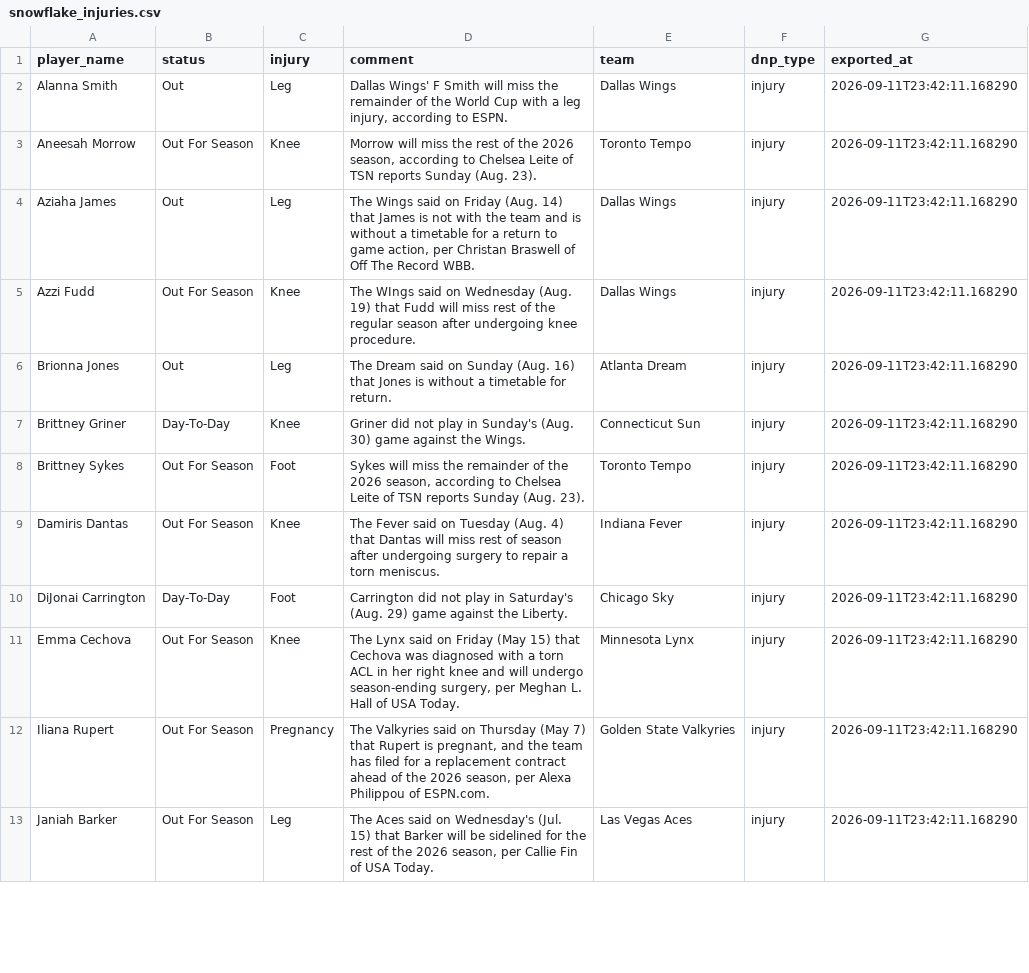
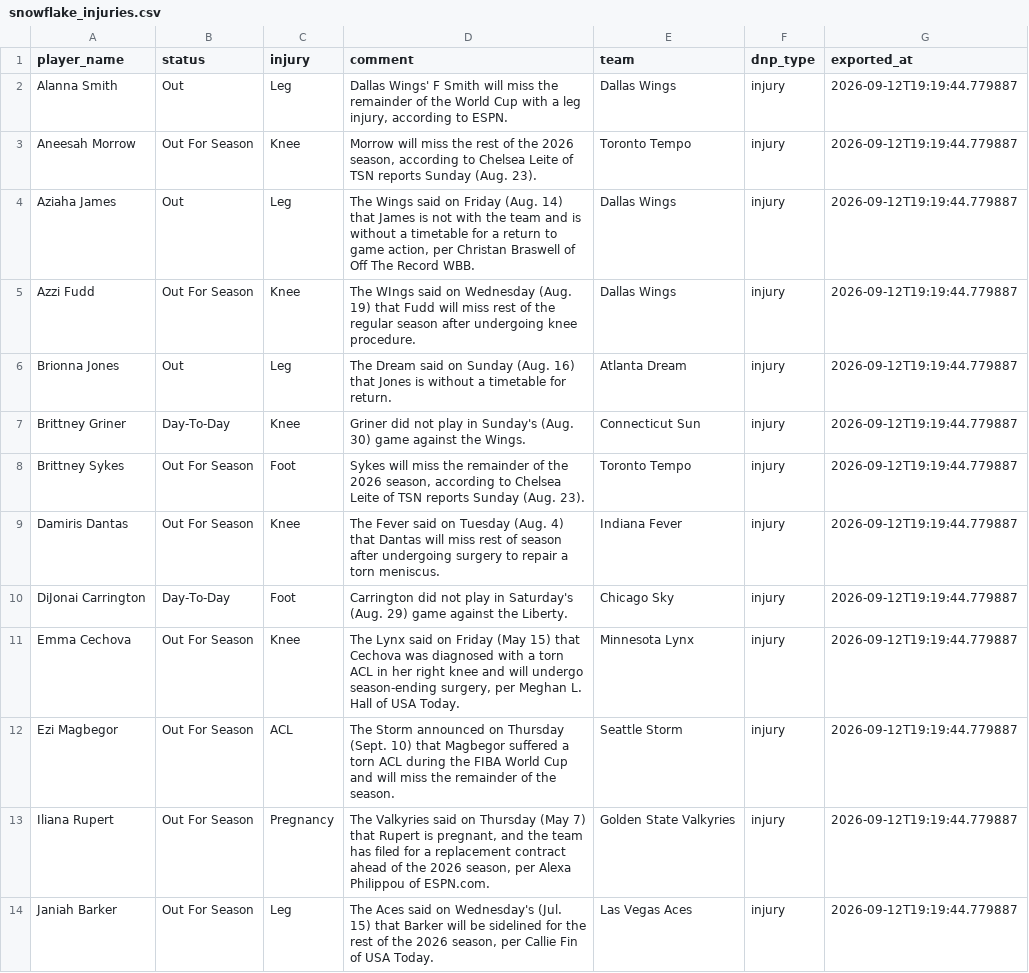
Before and after one commit to karanpateldk/WNBA-Minutes-Projector, a CSV file: data/snowflake_injuries.csv, drawn as a sheet; only a part is shown; the diff covers the shown part only.

```diff
--- a/data/snowflake_injuries.csv
+++ b/data/snowflake_injuries.csv
@@ -1,13 +1,14 @@
 player_name,status,injury,comment,team,dnp_type,exported_at
-Alanna Smith,Out,Leg,"Dallas Wings' F Smith will miss the remainder of the World Cup with a leg injury, according to ESPN.",Dallas Wings,injury,2026-09-11T23:42:11.168290
-Aneesah Morrow,Out For Season,Knee,"Morrow will miss the rest of the 2026 season, according to Chelsea Leite of TSN reports Sunday (Aug. 23).",Toronto Tempo,injury,2026-09-11T23:42:11.168290
-Aziaha James,Out,Leg,"The Wings said on Friday (Aug. 14) that James is not with the team and is without a timetable for a return to game action, per Christan Braswell of Off The Record WBB.",Dallas Wings,injury,2026-09-11T23:42:11.168290
-Azzi Fudd,Out For Season,Knee,The WIngs said on Wednesday (Aug. 19) that Fudd will miss rest of the regular season after undergoing knee procedure.,Dallas Wings,injury,2026-09-11T23:42:11.168290
-Brionna Jones,Out,Leg,The Dream said on Sunday (Aug. 16) that Jones is without a timetable for return.,Atlanta Dream,injury,2026-09-11T23:42:11.168290
-Brittney Griner,Day-To-Day,Knee,Griner did not play in Sunday's (Aug. 30) game against the Wings.,Connecticut Sun,injury,2026-09-11T23:42:11.168290
-Brittney Sykes,Out For Season,Foot,"Sykes will miss the remainder of the 2026 season, according to Chelsea Leite of TSN reports Sunday (Aug. 23).",Toronto Tempo,injury,2026-09-11T23:42:11.168290
-Damiris Dantas,Out For Season,Knee,The Fever said on Tuesday (Aug. 4) that Dantas will miss rest of season after undergoing surgery to repair a torn meniscus.,Indiana Fever,injury,2026-09-11T23:42:11.168290
-DiJonai Carrington,Day-To-Day,Foot,Carrington did not play in Saturday's (Aug. 29) game against the Liberty.,Chicago Sky,injury,2026-09-11T23:42:11.168290
-Emma Cechova,Out For Season,Knee,"The Lynx said on Friday (May 15) that Cechova was diagnosed with a torn ACL in her right knee and will undergo season-ending surgery, per Meghan L. Hall of USA Today.",Minnesota Lynx,injury,2026-09-11T23:42:11.168290
-Iliana Rupert,Out For Season,Pregnancy,"The Valkyries said on Thursday (May 7) that Rupert is pregnant, and the team has filed for a replacement contract ahead of the 2026 season, per Alexa Philippou of ESPN.com.",Golden State Valkyries,injury,2026-09-11T23:42:11.168290
-Janiah Barker,Out For Season,Leg,"The Aces said on Wednesday's (Jul. 15) that Barker will be sidelined for the rest of the 2026 season, per Callie Fin of USA Today.",Las Vegas Aces,injury,2026-09-11T23:42:11.168290
+Alanna Smith,Out,Leg,"Dallas Wings' F Smith will miss the remainder of the World Cup with a leg injury, according to ESPN.",Dallas Wings,injury,2026-09-12T19:19:44.779887
+Aneesah Morrow,Out For Season,Knee,"Morrow will miss the rest of the 2026 season, according to Chelsea Leite of TSN reports Sunday (Aug. 23).",Toronto Tempo,injury,2026-09-12T19:19:44.779887
+Aziaha James,Out,Leg,"The Wings said on Friday (Aug. 14) that James is not with the team and is without a timetable for a return to game action, per Christan Braswell of Off The Record WBB.",Dallas Wings,injury,2026-09-12T19:19:44.779887
+Azzi Fudd,Out For Season,Knee,The WIngs said on Wednesday (Aug. 19) that Fudd will miss rest of the regular season after undergoing knee procedure.,Dallas Wings,injury,2026-09-12T19:19:44.779887
+Brionna Jones,Out,Leg,The Dream said on Sunday (Aug. 16) that Jones is without a timetable for return.,Atlanta Dream,injury,2026-09-12T19:19:44.779887
+Brittney Griner,Day-To-Day,Knee,Griner did not play in Sunday's (Aug. 30) game against the Wings.,Connecticut Sun,injury,2026-09-12T19:19:44.779887
+Brittney Sykes,Out For Season,Foot,"Sykes will miss the remainder of the 2026 season, according to Chelsea Leite of TSN reports Sunday (Aug. 23).",Toronto Tempo,injury,2026-09-12T19:19:44.779887
+Damiris Dantas,Out For Season,Knee,The Fever said on Tuesday (Aug. 4) that Dantas will miss rest of season after undergoing surgery to repair a torn meniscus.,Indiana Fever,injury,2026-09-12T19:19:44.779887
+DiJonai Carrington,Day-To-Day,Foot,Carrington did not play in Saturday's (Aug. 29) game against the Liberty.,Chicago Sky,injury,2026-09-12T19:19:44.779887
+Emma Cechova,Out For Season,Knee,"The Lynx said on Friday (May 15) that Cechova was diagnosed with a torn ACL in her right knee and will undergo season-ending surgery, per Meghan L. Hall of USA Today.",Minnesota Lynx,injury,2026-09-12T19:19:44.779887
+Ezi Magbegor,Out For Season,ACL,The Storm announced on Thursday (Sept. 10) that Magbegor suffered a torn ACL during the FIBA World Cup and will miss the remainder of the season.,Seattle Storm,injury,2026-09-12T19:19:44.779887
+Iliana Rupert,Out For Season,Pregnancy,"The Valkyries said on Thursday (May 7) that Rupert is pregnant, and the team has filed for a replacement contract ahead of the 2026 season, per Alexa Philippou of ESPN.com.",Golden State Valkyries,injury,2026-09-12T19:19:44.779887
+Janiah Barker,Out For Season,Leg,"The Aces said on Wednesday's (Jul. 15) that Barker will be sidelined for the rest of the 2026 season, per Callie Fin of USA Today.",Las Vegas Aces,injury,2026-09-12T19:19:44.779887
```
Also changed, not shown: 1 added row and 12 edited cells elsewhere in this file, data/snowflake_player_stats.csv, data/snowflake_team_averages.csv, 3 other files.
